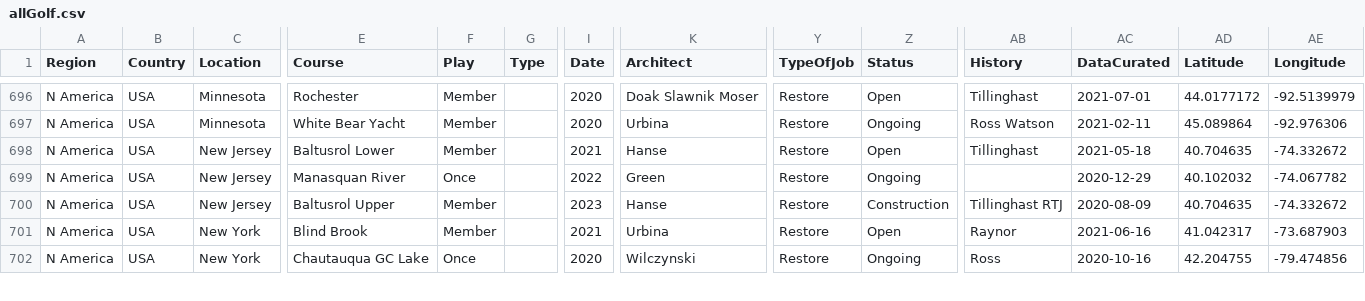
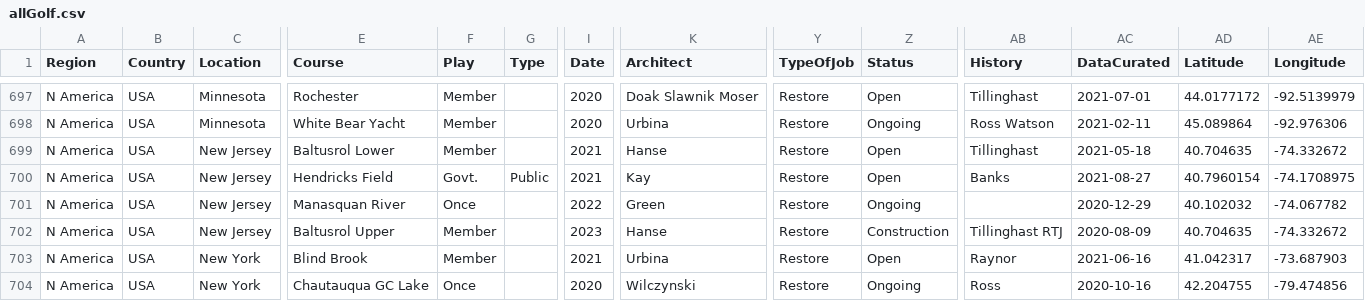
Before and after one commit to stennety/mywebsite, a CSV file: _data/allGolf.csv, drawn as a sheet; only a part is shown, gaps mark what is left out; rows hold the shown columns only; the diff covers the shown part only; the diff names each change by its address in the sheet, - before the commit and + after, or states it on an @@ line.

```diff
--- a/_data/allGolf.csv
+++ b/_data/allGolf.csv
+row 700: N America | USA | New Jersey | Hendricks Field | Govt. | Public | 2021 | Kay | Restore | Open | Banks | 2021-08-27 | 40.7960154 | -74.1708975
```
Also changed, not shown: 3 added rows, 1 removed row and 8 edited cells elsewhere in this file.
